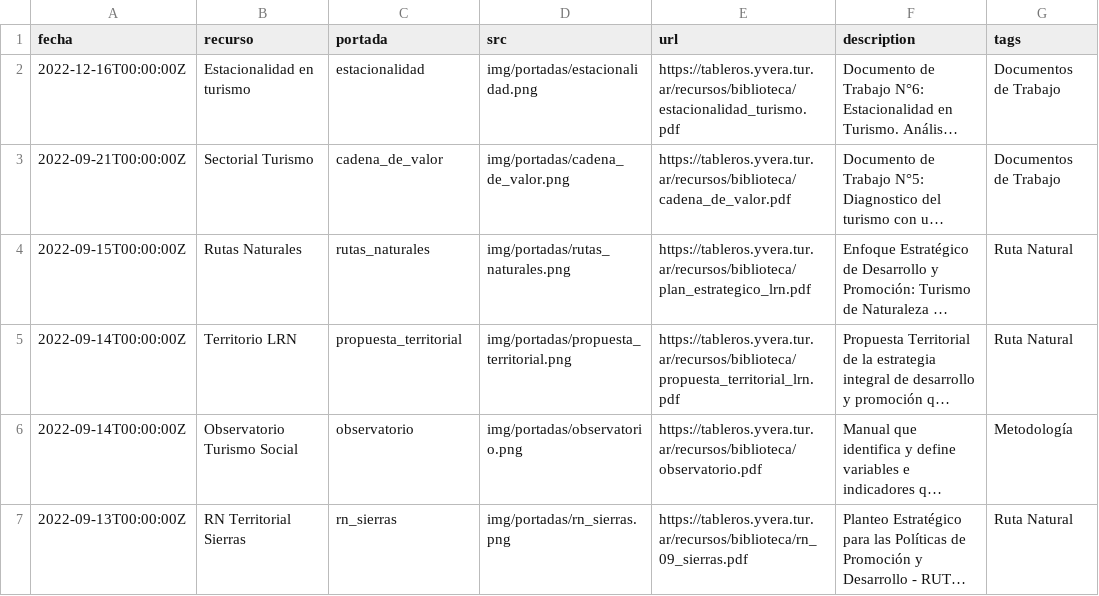
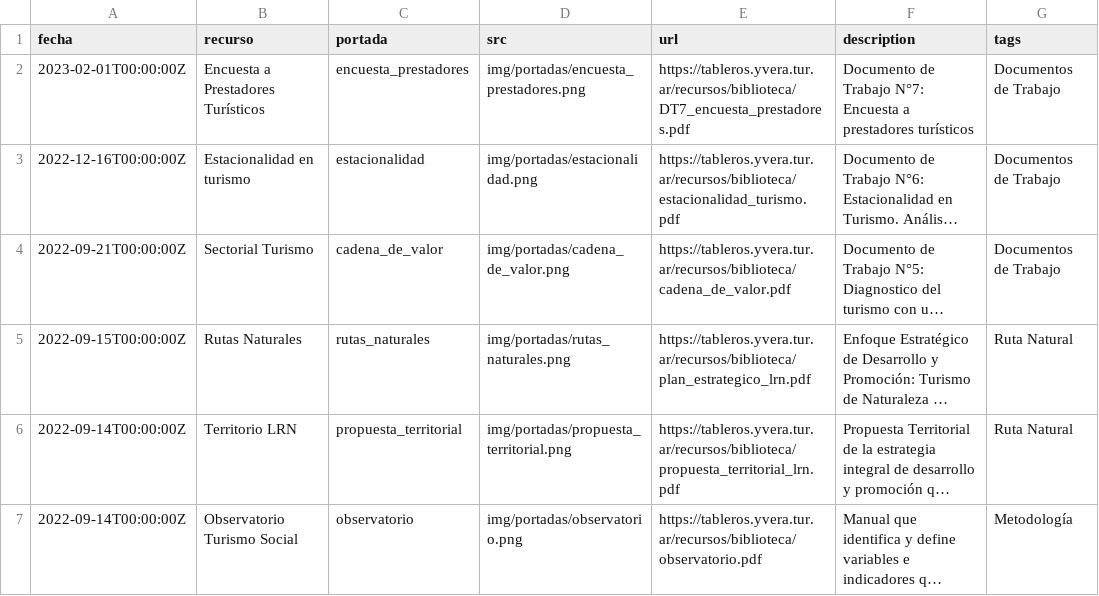
Before and after one commit to dnme-minturdep/biblioteca, a CSV file: content/recursos.csv, drawn as a sheet; only a part is shown; the shorter side is filled out with more unchanged rows; long unchanged cells end in …; the diff names each change by its address in the sheet, - before the commit and + after, or states it on an @@ line.

Commit message:
agrego encuesta a prestadores

```diff
--- a/content/recursos.csv
+++ b/content/recursos.csv
+row 2: 2023-02-01T00:00:00Z | Encuesta a Prestadores Turísticos | encuesta_prestadores | img/portadas/encuesta_prestadores.png | https://tableros.yvera.tur.ar/recursos/biblioteca/DT7_encuesta_prestadores.pdf | Documento de Trabajo N°7: Encuesta a prestadores turísticos | Documentos de Trabajo
```
Also changed, not shown: 2 other files.
